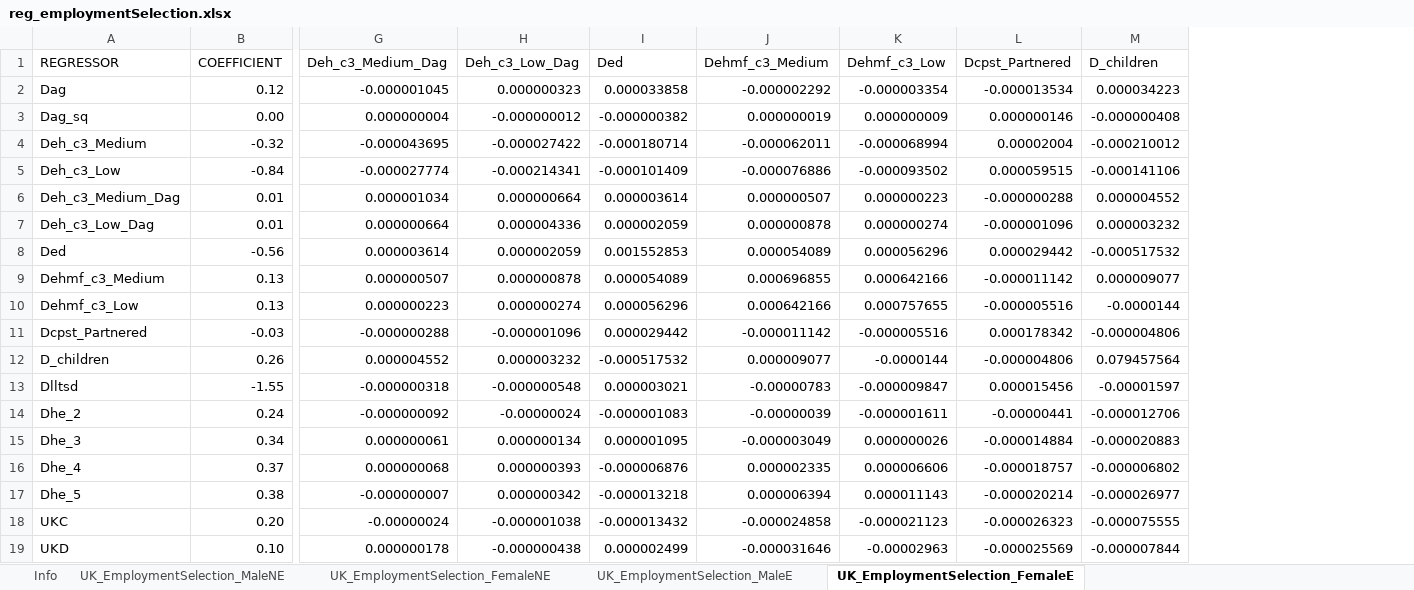
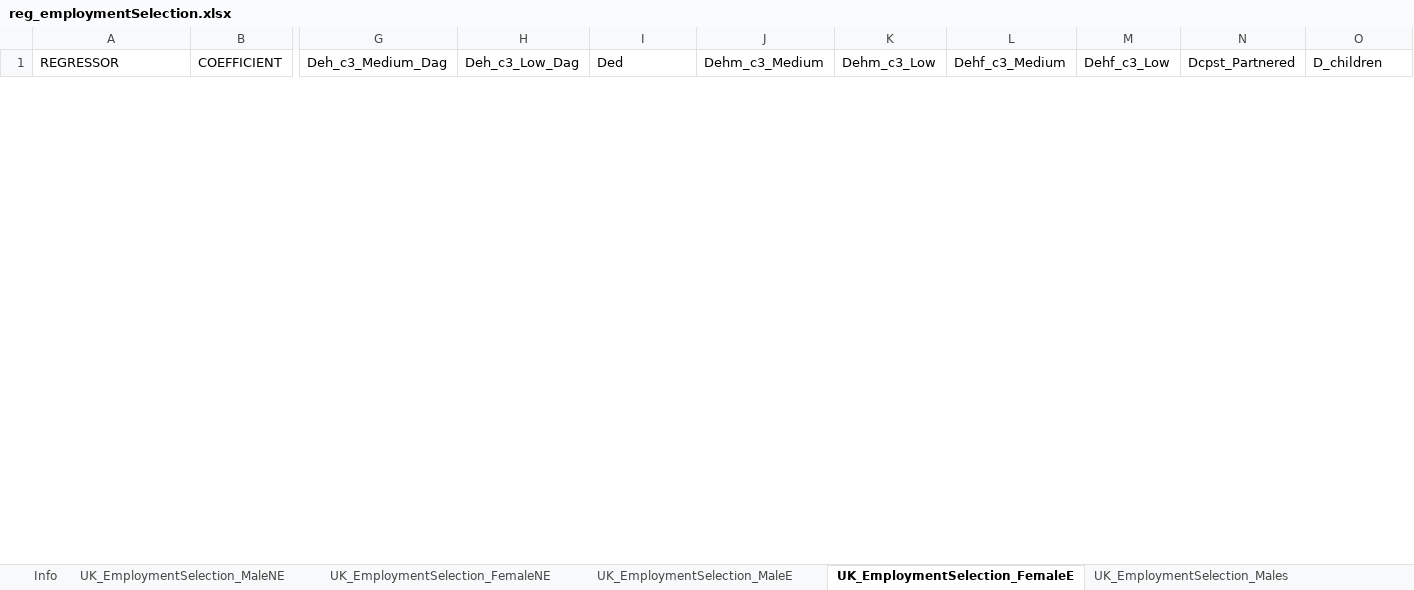
Before and after one commit to centreformicrosimulation/SimPaths, an Excel workbook: input/reg_employmentSelection.xlsx, sheet UK_EmploymentSelection_FemaleE, drawn as a sheet; only a part is shown, gaps mark what is left out; values as stored, in another font and other column widths than the file's, no borders; removed rows and columns are numbered as before the commit, all else as after; rows hold the shown columns only; the diff covers the shown part only; the diff names each change by its address in the sheet, - before the commit and + after, or states it on an @@ line.

```diff
--- a/input/reg_employmentSelection.xlsx (sheet UK_EmploymentSelection_FemaleE)
+++ b/input/reg_employmentSelection.xlsx (sheet UK_EmploymentSelection_FemaleE)
+sheet tab: UK_EmploymentSelection_Males
-column J (Dehmf_c3_Medium), empty
-column K (Dehmf_c3_Low), empty
+column J (Dehm_c3_Medium), empty
+column K (Dehm_c3_Low), empty
+column L (Dehf_c3_Medium), empty
+column M (Dehf_c3_Low), empty
-row 2: Dag | 0.12 | -0.000001045 | 0.000000323 | 0.000033858 | -0.000002292 | -0.000003354 | -0.000013534 | 0.000034223
-row 3: Dag_sq | 0.00 | 0.000000004 | -0.000000012 | -0.000000382 | 0.000000019 | 0.000000009 | 0.000000146 | -0.000000408
-row 4: Deh_c3_Medium | -0.32 | -0.000043695 | -0.000027422 | -0.000180714 | -0.000062011 | -0.000068994 | 0.00002004 | -0.000210012
-row 5: Deh_c3_Low | -0.84 | -0.000027774 | -0.000214341 | -0.000101409 | -0.000076886 | -0.000093502 | 0.000059515 | -0.000141106
-row 6: Deh_c3_Medium_Dag | 0.01 | 0.000001034 | 0.000000664 | 0.000003614 | 0.000000507 | 0.000000223 | -0.000000288 | 0.000004552
-row 7: Deh_c3_Low_Dag | 0.01 | 0.000000664 | 0.000004336 | 0.000002059 | 0.000000878 | 0.000000274 | -0.000001096 | 0.000003232
-row 8: Ded | -0.56 | 0.000003614 | 0.000002059 | 0.001552853 | 0.000054089 | 0.000056296 | 0.000029442 | -0.000517532
-row 9: Dehmf_c3_Medium | 0.13 | 0.000000507 | 0.000000878 | 0.000054089 | 0.000696855 | 0.000642166 | -0.000011142 | 0.000009077
-row 10: Dehmf_c3_Low | 0.13 | 0.000000223 | 0.000000274 | 0.000056296 | 0.000642166 | 0.000757655 | -0.000005516 | -0.0000144
-row 11: Dcpst_Partnered | -0.03 | -0.000000288 | -0.000001096 | 0.000029442 | -0.000011142 | -0.000005516 | 0.000178342 | -0.000004806
-row 12: D_children | 0.26 | 0.000004552 | 0.000003232 | -0.000517532 | 0.000009077 | -0.0000144 | -0.000004806 | 0.079457564
-row 13: Dlltsd | -1.55 | -0.000000318 | -0.000000548 | 0.000003021 | -0.00000783 | -0.000009847 | 0.000015456 | -0.00001597
-row 14: Dhe_2 | 0.24 | -0.000000092 | -0.00000024 | -0.000001083 | -0.00000039 | -0.000001611 | -0.00000441 | -0.000012706
-row 15: Dhe_3 | 0.34 | 0.000000061 | 0.000000134 | 0.000001095 | -0.000003049 | 0.000000026 | -0.000014884 | -0.000020883
-row 16: Dhe_4 | 0.37 | 0.000000068 | 0.000000393 | -0.000006876 | 0.000002335 | 0.000006606 | -0.000018757 | -0.000006802
-row 17: Dhe_5 | 0.38 | -0.000000007 | 0.000000342 | -0.000013218 | 0.000006394 | 0.000011143 | -0.000020214 | -0.000026977
-row 18: UKC | 0.20 | -0.00000024 | -0.000001038 | -0.000013432 | -0.000024858 | -0.000021123 | -0.000026323 | -0.000075555
-row 19: UKD | 0.10 | 0.000000178 | -0.000000438 | 0.000002499 | -0.000031646 | -0.00002963 | -0.000025569 | -0.000007844
```
Also changed, not shown: 30 added rows and 10 removed rows elsewhere in this sheet, sheet UK_EmploymentSelection_FemaleNE, sheet UK_EmploymentSelection_MaleNE, sheet UK_EmploymentSelection_MaleE, sheet Info, other sheet tabs, input/reg_RMSE.xlsx, input/reg_income.xlsx, 9 other files.
